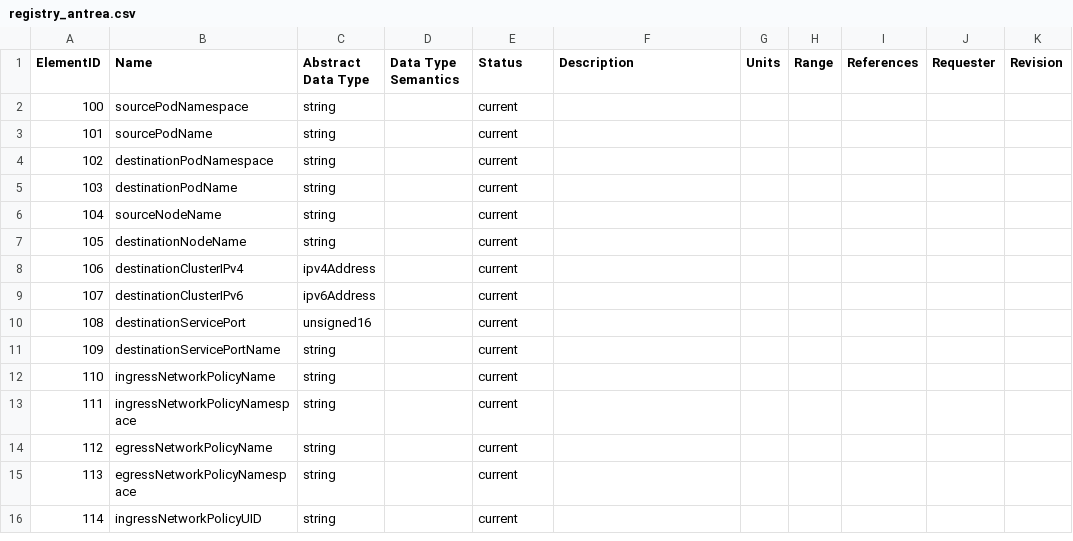
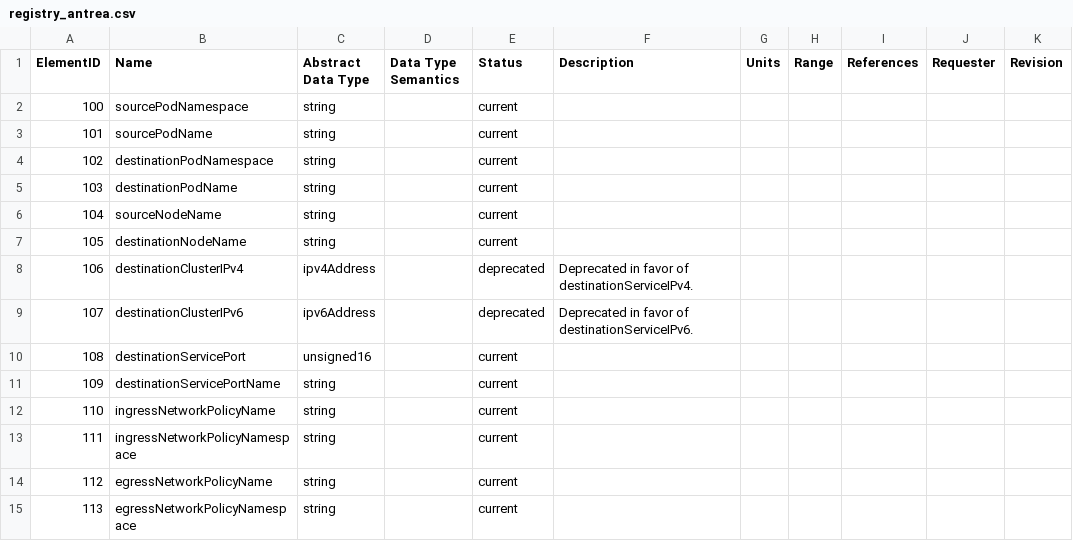
Before and after one commit to vmware/go-ipfix, a CSV file: pkg/registry/registry_antrea.csv, drawn as a sheet; only a part is shown; the shorter side is filled out with more unchanged rows; the diff names each change by its address in the sheet, - before the commit and + after, or states it on an @@ line.

Commit message:
Mark DestinationClusterIP as deprecated (#472)
Update test usages for the field as well

Signed-off-by: Dyanngg <dingyang@vmware.com>

```diff
--- a/pkg/registry/registry_antrea.csv
+++ b/pkg/registry/registry_antrea.csv
-E8:E9 (Status): current
+E8:E9 (Status): deprecated
-F8 (Description): (empty)
+F8 (Description): Deprecated in favor of destinationServiceIPv4.
-F9 (Description): (empty)
+F9 (Description): Deprecated in favor of destinationServiceIPv6.
```
Also changed, not shown: 4 other files.
